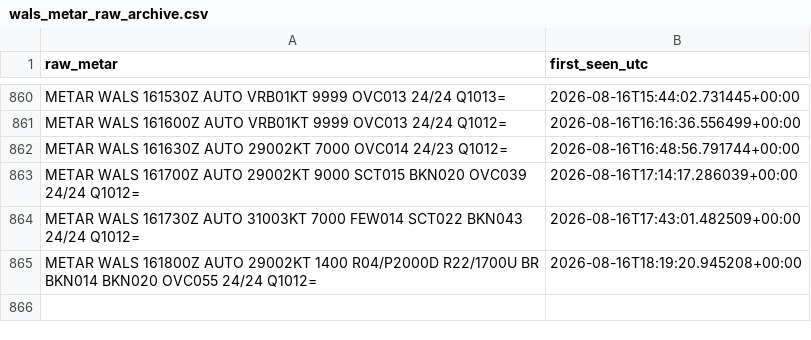
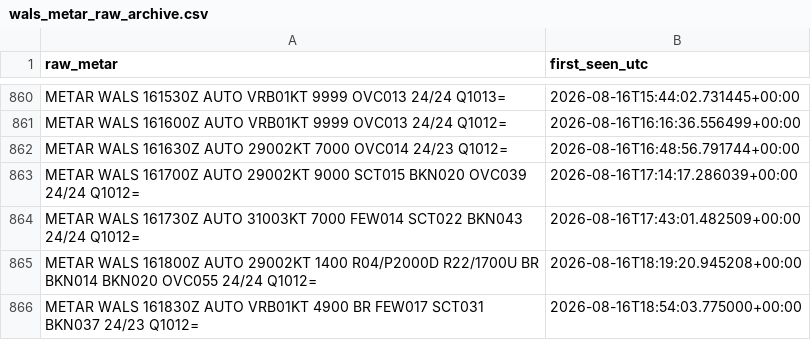
Before and after one commit to ojanzul/bmkg-taf-machinelearning, a CSV file: data/wals_metar_raw_archive.csv, drawn as a sheet; only a part is shown, gaps mark what is left out; the diff names each change by its address in the sheet, - before the commit and + after, or states it on an @@ line.

```diff
--- a/data/wals_metar_raw_archive.csv
+++ b/data/wals_metar_raw_archive.csv
+row 866: METAR WALS 161830Z AUTO VRB01KT 4900 BR FEW017 SCT031 BKN037 24/23 Q1012= | 2026-08-16T18:54:03.775000+00:00
```
Also changed, not shown: data/wals_metar_structured.csv, data/wals_training_dataset.csv.
